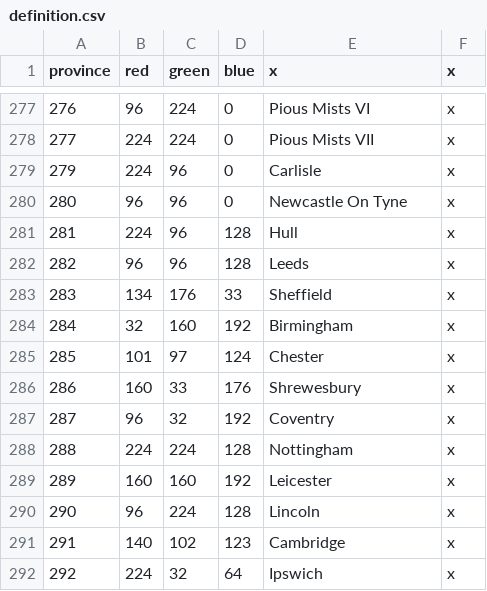
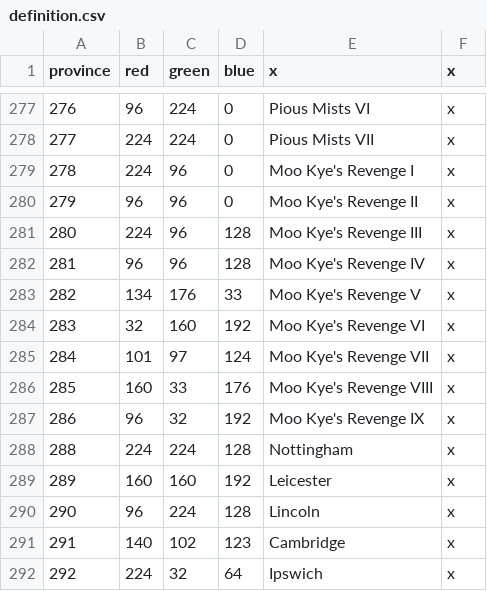
Before and after one commit to s-williams/Victoria-2-X, a CSV file: map/definition.csv, drawn as a sheet; only a part is shown, gaps mark what is left out; the diff names each change by its address in the sheet, - before the commit and + after, or states it on an @@ line.

```diff
--- a/map/definition.csv
+++ b/map/definition.csv
@@ column A (province) renumbered between rows 279 and 287 @@
-E279 (x): Carlisle
+E279 (x): Moo Kye's Revenge I
-E280 (x): Newcastle On Tyne
+E280 (x): Moo Kye's Revenge II
-E281 (x): Hull
+E281 (x): Moo Kye's Revenge III
-E282 (x): Leeds
+E282 (x): Moo Kye's Revenge IV
-E283 (x): Sheffield
+E283 (x): Moo Kye's Revenge V
-E284 (x): Birmingham
+E284 (x): Moo Kye's Revenge VI
-E285 (x): Chester
+E285 (x): Moo Kye's Revenge VII
-E286 (x): Shrewesbury
+E286 (x): Moo Kye's Revenge VIII
-E287 (x): Coventry
+E287 (x): Moo Kye's Revenge IX
```
Also changed, not shown: localisation/map.csv, 12 other files.
